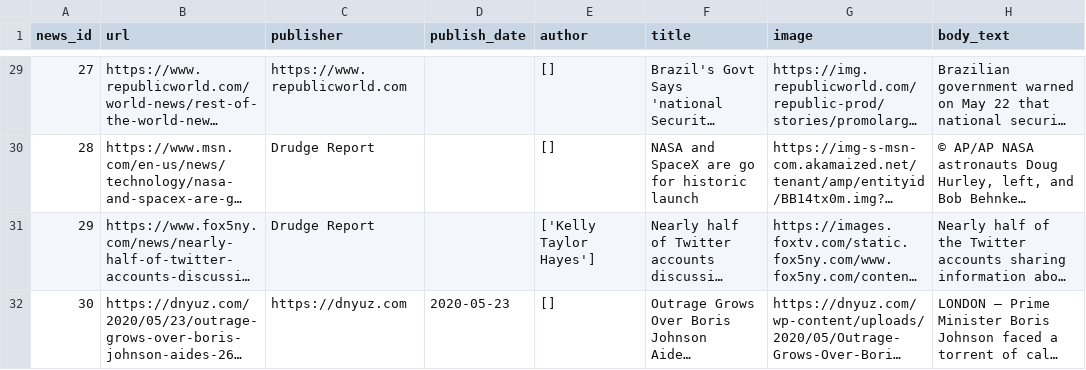
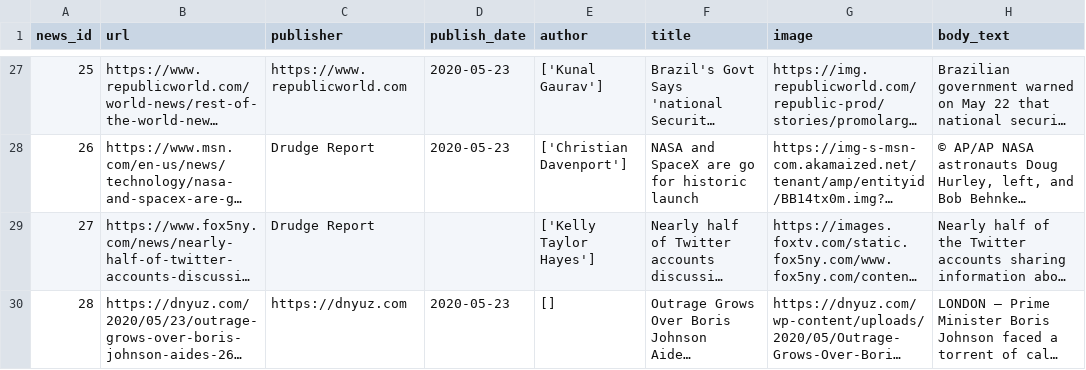
Before and after one commit to apurvamulay/ReCOVery, a CSV file: dataset/unreliable/news-dataset_drudgereport.csv, drawn as a sheet; only a part is shown, gaps mark what is left out; long unchanged cells end in …; addresses are those after the commit; the diff covers the shown part only; the diff names each change by its address in the sheet, - before the commit and + after, or states it on an @@ line.

```diff
--- a/dataset/unreliable/news-dataset_drudgereport.csv
+++ b/dataset/unreliable/news-dataset_drudgereport.csv
@@ column A (news_id) renumbered between rows 4 and 32 @@
-D27:D28 (publish_date): (empty)
+D27:D28 (publish_date): 2020-05-23
-E27 (author): []
+E27 (author): ['Kunal Gaurav']
-E28 (author): []
+E28 (author): ['Christian Davenport']
```
Also changed, not shown: 4 removed rows and 20 edited cells elsewhere in this file.
